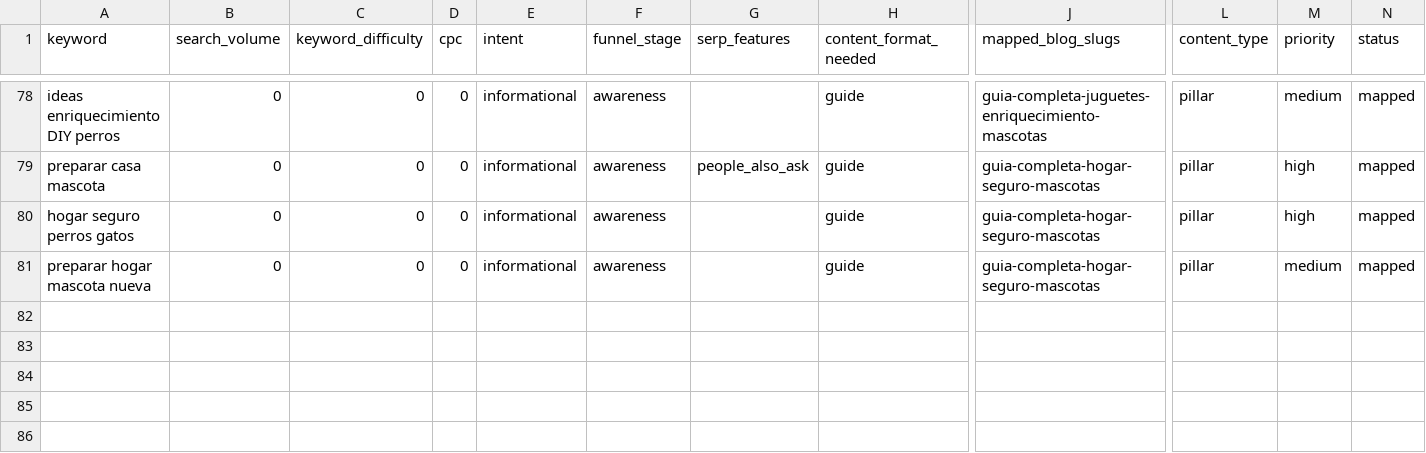
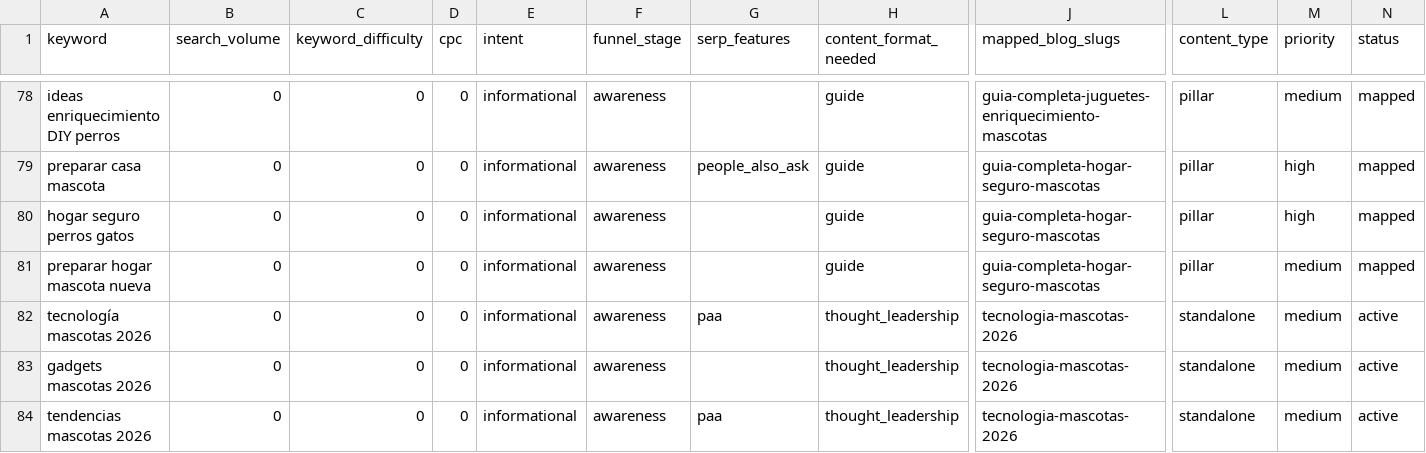
Before and after one commit to Darumo92/patasyhogar, a CSV file: .seo-engine/data/seo-keywords.csv, drawn as a sheet; only a part is shown, gaps mark what is left out; rows hold the shown columns only; the diff names each change by its address in the sheet, - before the commit and + after, or states it on an @@ line.

```diff
--- a/.seo-engine/data/seo-keywords.csv
+++ b/.seo-engine/data/seo-keywords.csv
+row 82: tecnología mascotas 2026 | 0 | 0 | 0 | informational | awareness | paa | thought_leadership | tecnologia-mascotas-2026 | standalone | medium | active
+row 83: gadgets mascotas 2026 | 0 | 0 | 0 | informational | awareness |  | thought_leadership | tecnologia-mascotas-2026 | standalone | medium | active
+row 84: tendencias mascotas 2026 | 0 | 0 | 0 | informational | awareness | paa | thought_leadership | tecnologia-mascotas-2026 | standalone | medium | active
```
Also changed, not shown: 5 other files.
